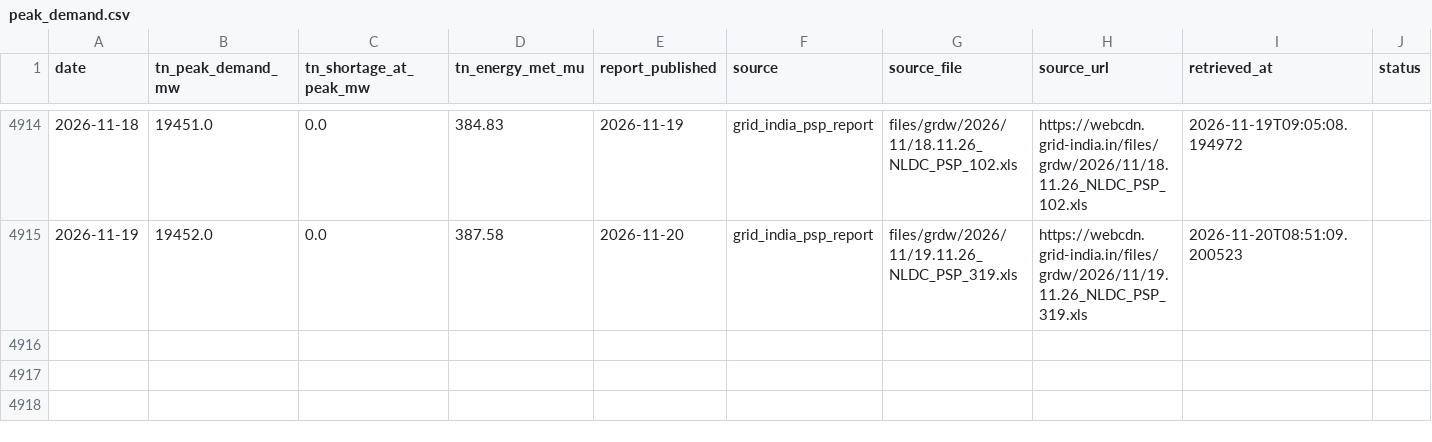
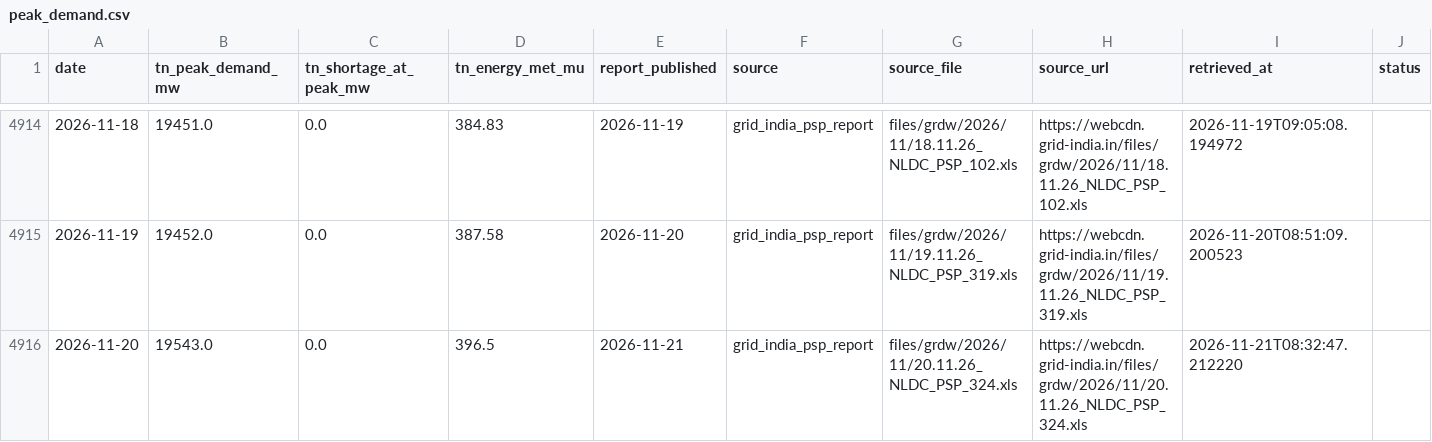
Before and after one commit to gkavin2527/tn-peak-demand, a CSV file: data/peak_demand.csv, drawn as a sheet; only a part is shown, gaps mark what is left out; the diff names each change by its address in the sheet, - before the commit and + after, or states it on an @@ line.

```diff
--- a/data/peak_demand.csv
+++ b/data/peak_demand.csv
+row 4916: 2026-11-20 | 19543.0 | 0.0 | 396.5 | 2026-11-21 | grid_india_psp_report | files/grdw/2026/11/20.11.26_NLDC_PSP_324.xls | https://webcdn.grid-india.in/files/grdw/2026/11/20.11.26_NLDC_PSP_324.xls | 2026-11-21T08:32:47.212220
```
Also changed, not shown: data/demand_daily.csv, data/weather_forecast_log.csv, 3 other files.
